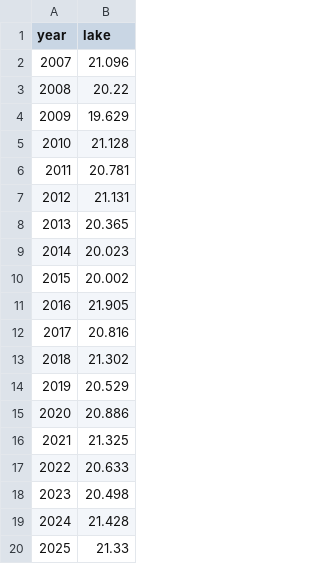
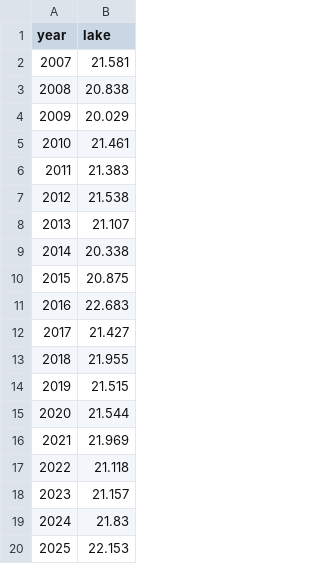
Before and after one commit to usalmasyeda/Lake-Effect, a CSV file: data/processed/series/lake_temperature.csv, drawn as a sheet.

Commit message:
Update temperature to July-October (NOAA bloom season)

```diff
--- a/data/processed/series/lake_temperature.csv
+++ b/data/processed/series/lake_temperature.csv
@@ -1,20 +1,20 @@
 year,lake
-2007,21.096
-2008,20.22
-2009,19.629
-2010,21.128
-2011,20.781
-2012,21.131
-2013,20.365
-2014,20.023
-2015,20.002
-2016,21.905
-2017,20.816
-2018,21.302
-2019,20.529
-2020,20.886
-2021,21.325
-2022,20.633
-2023,20.498
-2024,21.428
-2025,21.33
+2007,21.581
+2008,20.838
+2009,20.029
+2010,21.461
+2011,21.383
+2012,21.538
+2013,21.107
+2014,20.338
+2015,20.875
+2016,22.683
+2017,21.427
+2018,21.955
+2019,21.515
+2020,21.544
+2021,21.969
+2022,21.118
+2023,21.157
+2024,21.83
+2025,22.153
```
